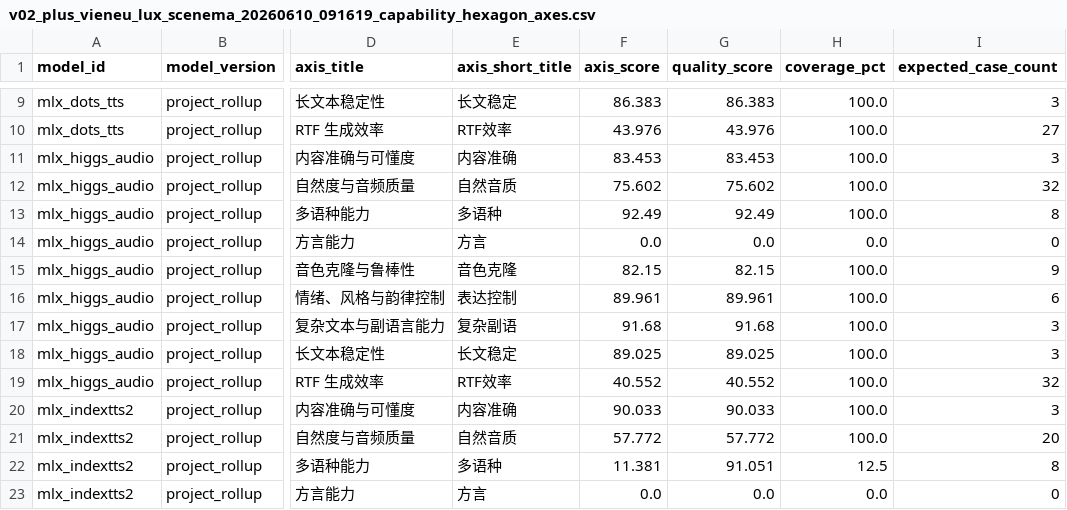
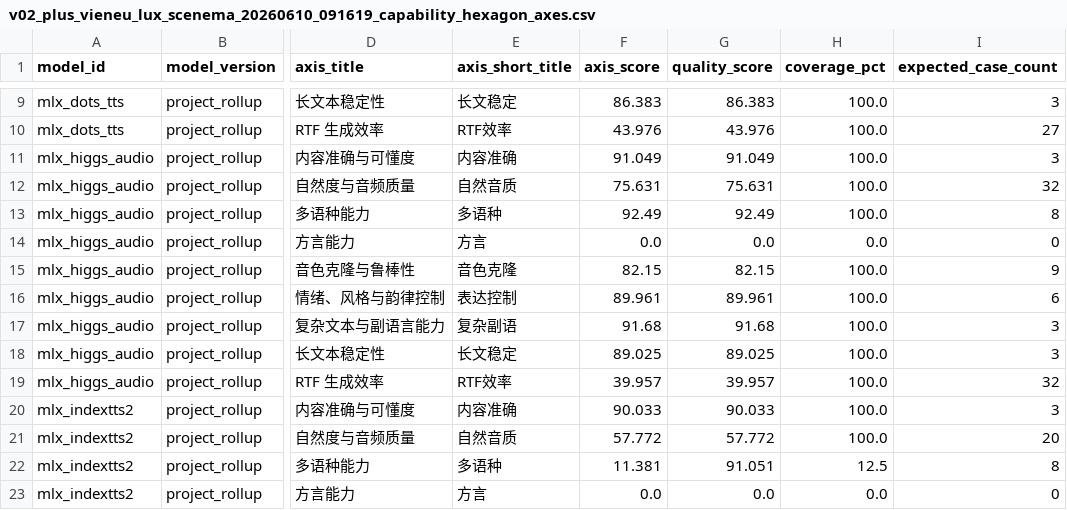
Before and after one commit to vanch007/mlx-tts-benchmarks, a CSV file: reports/v02_plus_vieneu_lux_scenema_20260610_091619_capability_hexagon_axes.csv, drawn as a sheet; only a part is shown, gaps mark what is left out; the diff names each change by its address in the sheet, - before the commit and + after, or states it on an @@ line.

```diff
--- a/reports/v02_plus_vieneu_lux_scenema_20260610_091619_capability_hexagon_axes.csv
+++ b/reports/v02_plus_vieneu_lux_scenema_20260610_091619_capability_hexagon_axes.csv
-F11 (axis_score): 83.453
+F11 (axis_score): 91.049
-G11 (quality_score): 83.453
+G11 (quality_score): 91.049
-F12 (axis_score): 75.602
+F12 (axis_score): 75.631
-G12 (quality_score): 75.602
+G12 (quality_score): 75.631
-F19 (axis_score): 40.552
+F19 (axis_score): 39.957
-G19 (quality_score): 40.552
+G19 (quality_score): 39.957
```
Also changed, not shown: reports/v02_plus_vieneu_lux_scenema_20260610_091619.leaderboard.csv, reports/v02_plus_vieneu_lux_scenema_20260610_091619.scored.csv, 10 other files.
